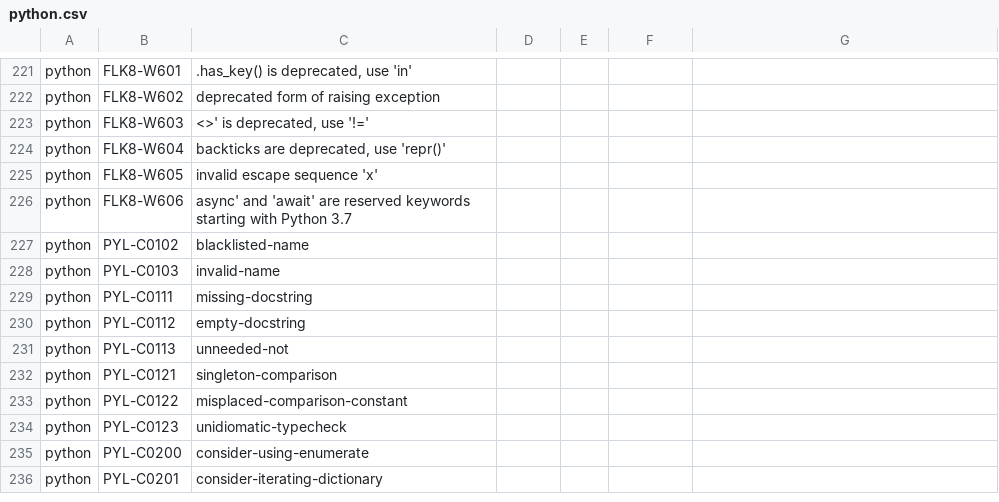
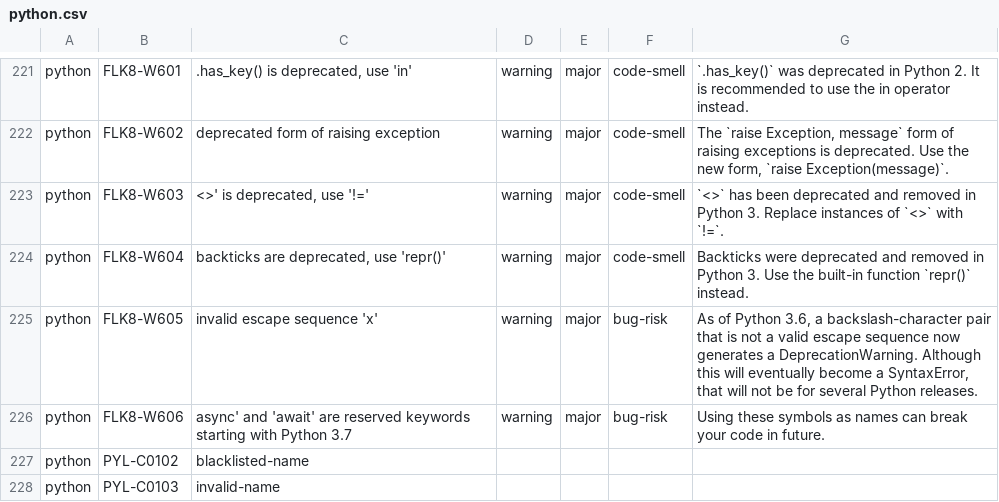
Before and after one commit to DeepSourceCorp/artifacts, a CSV file: issues/python.csv, drawn as a sheet; only a part is shown, gaps mark what is left out; the shorter side is filled out with more unchanged rows; the diff covers the shown part only; the diff names each change by its address in the sheet, - before the commit and + after, or states it on an @@ line.

```diff
--- a/issues/python.csv
+++ b/issues/python.csv
-D221:D226: (empty)
+D221:D226: warning
-E221:E226: (empty)
+E221:E226: major
-F221:F224: (empty)
+F221:F224: code-smell
-G221: (empty)
+G221: `.has_key()` was deprecated in Python 2. It is recommended to use the in operator instead.
-G222: (empty)
+G222: The `raise Exception, message` form of raising exceptions is deprecated. Use the new form, `raise Exception(message)`.
-G223: (empty)
+G223: `<>` has been deprecated and removed in Python 3. Replace instances of `<>` with `!=`.
-G224: (empty)
+G224: Backticks were deprecated and removed in Python 3. Use the built-in function `repr()` instead.
-F225:F226: (empty)
+F225:F226: bug-risk
-G225: (empty)
+G225: As of Python 3.6, a backslash-character pair that is not a valid escape sequence now generates a DeprecationWarning. Although this will eventually become a SyntaxError, that will not be for several Python releases.
-G226: (empty)
+G226: Using these symbols as names can break your code in future.
```
Also changed, not shown: 1 removed row and 104 edited cells elsewhere in this file.
